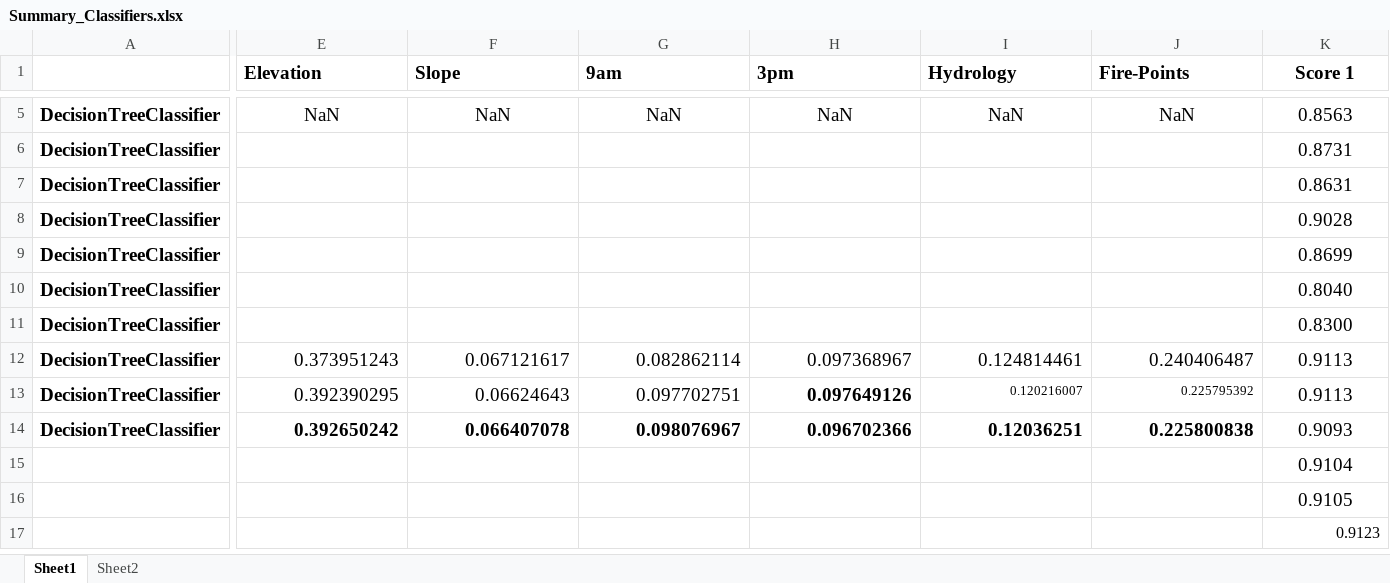
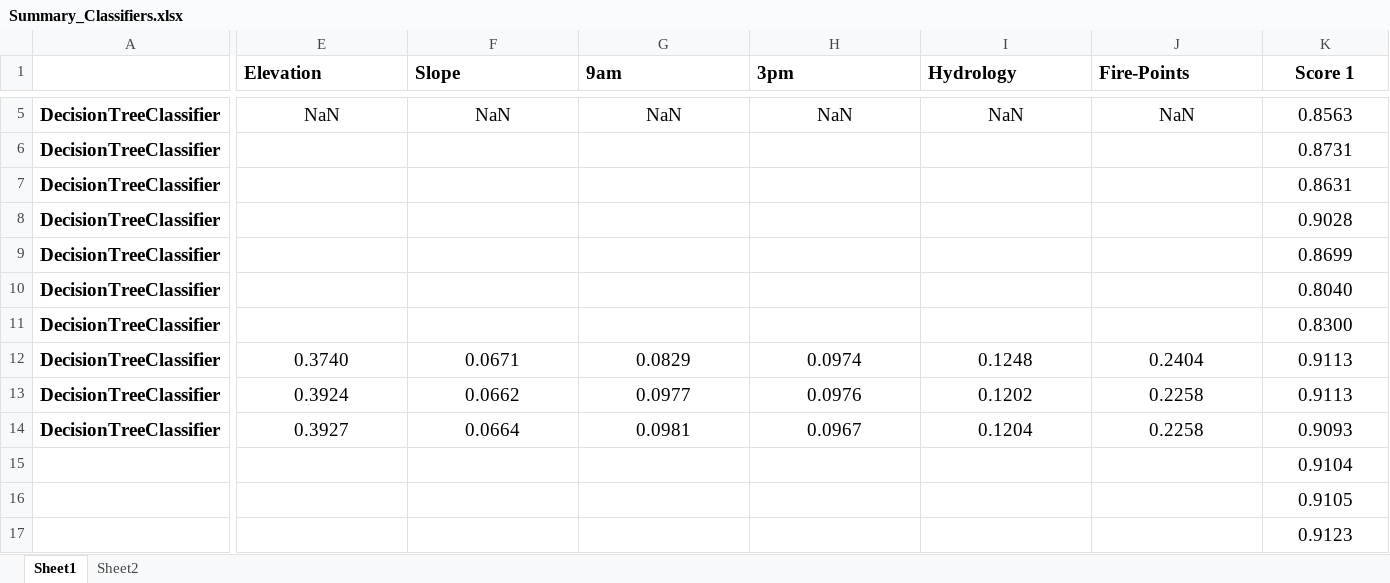
Before and after one commit to Contour13/Final_Tree-Cover, an Excel workbook: Data/Summary_Classifiers.xlsx, sheet Sheet1, drawn as a sheet; only a part is shown, gaps mark what is left out; values as stored, in another font and other column widths than the file's, no borders; the diff covers the shown part only; the diff names each change by its address in the sheet, - before the commit and + after, or states it on an @@ line.

```diff
--- a/Data/Summary_Classifiers.xlsx (sheet Sheet1)
+++ b/Data/Summary_Classifiers.xlsx (sheet Sheet1)
-E12:J12 alignment: right
+E12:J12 alignment: center
-E12 (Elevation): 0.373951243
+E12 (Elevation): 0.3740
-F12 (Slope): 0.067121617
+F12 (Slope): 0.0671
-G12 (9am): 0.082862114
+G12 (9am): 0.0829
-H12 (3pm): 0.097368967
+H12 (3pm): 0.0974
-I12 (Hydrology): 0.124814461
+I12 (Hydrology): 0.1248
-J12 (Fire-Points): 0.240406487
+J12 (Fire-Points): 0.2404
-E13 (Elevation): 0.392390295
+E13 (Elevation): 0.3924
-E13:J14 alignment: right
+E13:J14 alignment: center
-F13 (Slope): 0.06624643
+F13 (Slope): 0.0662
-G13 (9am): 0.097702751
+G13 (9am): 0.0977
-H13 (3pm): 0.097649126
+H13 (3pm): 0.0976
-H13 bold: on
+H13 bold: off
-I13 (Hydrology): 0.120216007
+I13 (Hydrology): 0.1202
@@ I13:J13 text size: larger @@
-J13 (Fire-Points): 0.225795392
+J13 (Fire-Points): 0.2258
-E14 (Elevation): 0.392650242
+E14 (Elevation): 0.3927
-E14:J14 bold: on
+E14:J14 bold: off
-F14 (Slope): 0.066407078
+F14 (Slope): 0.0664
-G14 (9am): 0.098076967
+G14 (9am): 0.0981
-H14 (3pm): 0.096702366
+H14 (3pm): 0.0967
-I14 (Hydrology): 0.12036251
+I14 (Hydrology): 0.1204
-J14 (Fire-Points): 0.225800838
+J14 (Fire-Points): 0.2258
-K17 alignment: right
+K17 alignment: center, text size: larger
```
Also changed, not shown: cell formats elsewhere in this sheet, charts or pictures, 1 other file.
